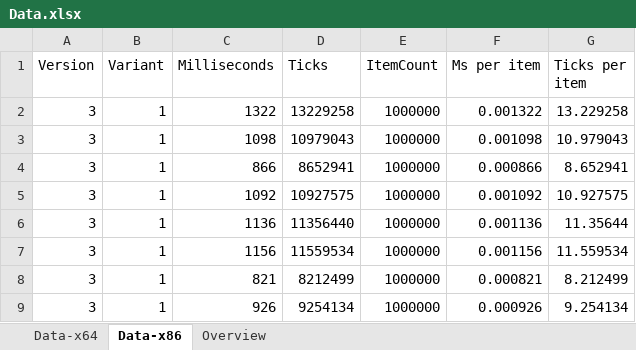
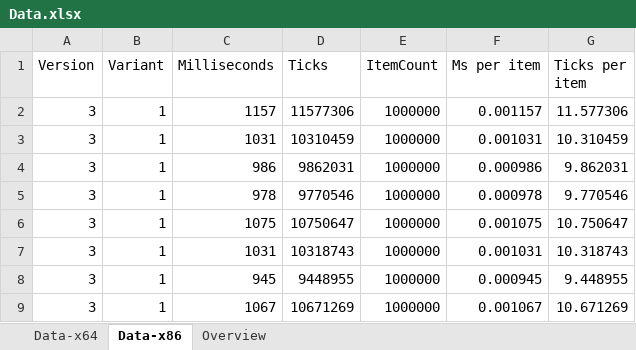
Before and after one commit to DaanV2/DaanV2.UUID.Net, an Excel workbook: Documentation/Data/Data.xlsx, sheet Data-x86, drawn as a sheet; only a part is shown; values as stored, in another font and other column widths than the file's, no borders; table styles not drawn; the diff covers the shown part only; the diff names each change by its address in the sheet, - before the commit and + after, or states it on an @@ line.

```diff
--- a/Documentation/Data/Data.xlsx (sheet Data-x86)
+++ b/Documentation/Data/Data.xlsx (sheet Data-x86)
-C2 (Milliseconds): 1322
+C2 (Milliseconds): 1157
-D2 (Ticks): 13229258
+D2 (Ticks): 11577306
-F2 (Ms per item): 0.001322
+F2 (Ms per item): 0.001157
-G2 (Ticks per item): 13.229258
+G2 (Ticks per item): 11.577306
-C3 (Milliseconds): 1098
+C3 (Milliseconds): 1031
-D3 (Ticks): 10979043
+D3 (Ticks): 10310459
-F3 (Ms per item): 0.001098
+F3 (Ms per item): 0.001031
-G3 (Ticks per item): 10.979043
+G3 (Ticks per item): 10.310459
-C4 (Milliseconds): 866
+C4 (Milliseconds): 986
-D4 (Ticks): 8652941
+D4 (Ticks): 9862031
-F4 (Ms per item): 0.000866
+F4 (Ms per item): 0.000986
-G4 (Ticks per item): 8.652941
+G4 (Ticks per item): 9.862031
-C5 (Milliseconds): 1092
+C5 (Milliseconds): 978
-D5 (Ticks): 10927575
+D5 (Ticks): 9770546
-F5 (Ms per item): 0.001092
+F5 (Ms per item): 0.000978
-G5 (Ticks per item): 10.927575
+G5 (Ticks per item): 9.770546
-C6 (Milliseconds): 1136
+C6 (Milliseconds): 1075
-D6 (Ticks): 11356440
+D6 (Ticks): 10750647
-F6 (Ms per item): 0.001136
+F6 (Ms per item): 0.001075
-G6 (Ticks per item): 11.35644
+G6 (Ticks per item): 10.750647
-C7 (Milliseconds): 1156
+C7 (Milliseconds): 1031
-D7 (Ticks): 11559534
+D7 (Ticks): 10318743
-F7 (Ms per item): 0.001156
+F7 (Ms per item): 0.001031
-G7 (Ticks per item): 11.559534
+G7 (Ticks per item): 10.318743
-C8 (Milliseconds): 821
+C8 (Milliseconds): 945
-D8 (Ticks): 8212499
+D8 (Ticks): 9448955
-F8 (Ms per item): 0.000821
+F8 (Ms per item): 0.000945
-G8 (Ticks per item): 8.212499
+G8 (Ticks per item): 9.448955
-C9 (Milliseconds): 926
+C9 (Milliseconds): 1067
-D9 (Ticks): 9254134
+D9 (Ticks): 10671269
-F9 (Ms per item): 0.000926
+F9 (Ms per item): 0.001067
-G9 (Ticks per item): 9.254134
+G9 (Ticks per item): 10.671269
```
Also changed, not shown: 1568 edited cells elsewhere in this sheet, sheet Overview, sheet Data-x64, charts or pictures, 22 other files.
